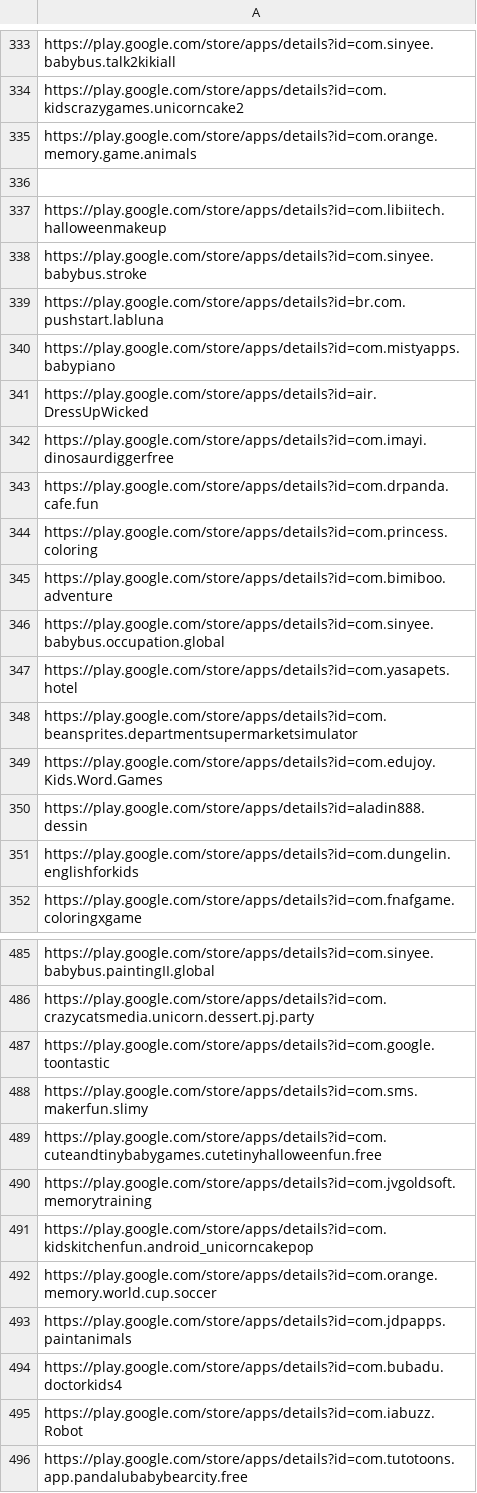
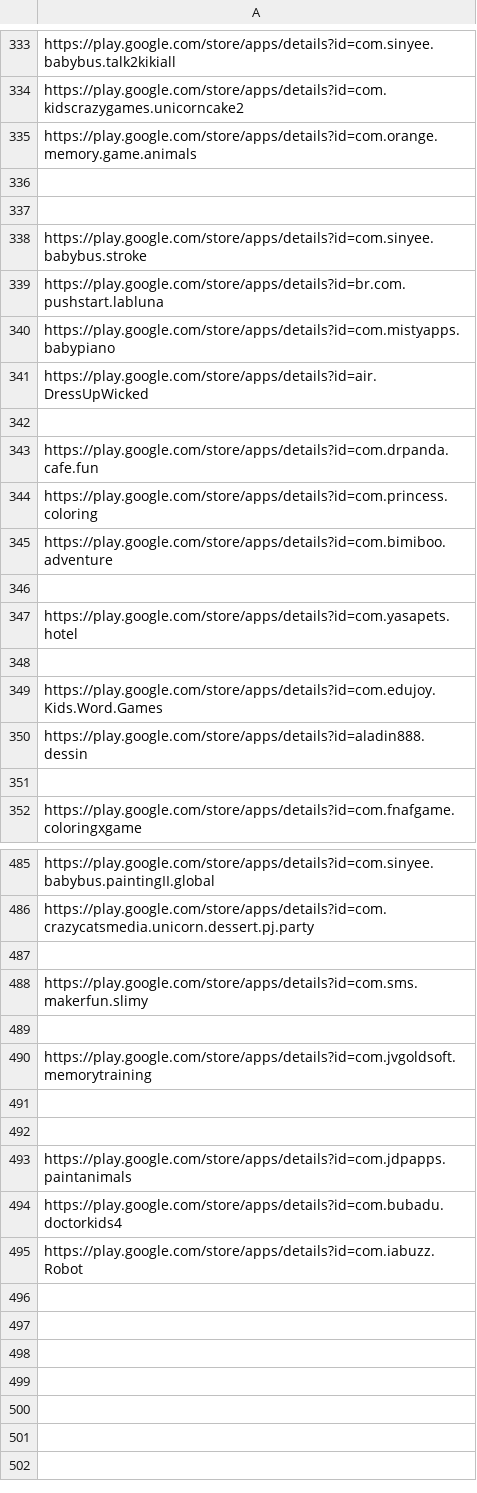
Before and after one commit to pauloigormoraes/blue, a CSV file: main/dataset/url_high_score.csv, drawn as a sheet; only a part is shown, gaps mark what is left out; the diff covers the shown part only.

```diff
--- a/main/dataset/url_high_score.csv
+++ b/main/dataset/url_high_score.csv
@@ -336,3 +336,3 @@
 ""
-"https://play.google.com/store/apps/details?id=com.libiitech.halloweenmakeup"
+""
 "https://play.google.com/store/apps/details?id=com.sinyee.babybus.stroke"
@@ -341,3 +341,3 @@
 "https://play.google.com/store/apps/details?id=air.DressUpWicked"
-"https://play.google.com/store/apps/details?id=com.imayi.dinosaurdiggerfree"
+""
 "https://play.google.com/store/apps/details?id=com.drpanda.cafe.fun"
@@ -345,8 +345,8 @@
 "https://play.google.com/store/apps/details?id=com.bimiboo.adventure"
-"https://play.google.com/store/apps/details?id=com.sinyee.babybus.occupation.global"
+""
 "https://play.google.com/store/apps/details?id=com.yasapets.hotel"
-"https://play.google.com/store/apps/details?id=com.beansprites.departmentsupermarketsimulator"
+""
 "https://play.google.com/store/apps/details?id=com.edujoy.Kids.Word.Games"
 "https://play.google.com/store/apps/details?id=aladin888.dessin"
-"https://play.google.com/store/apps/details?id=com.dungelin.englishforkids"
+""
 "https://play.google.com/store/apps/details?id=com.fnafgame.coloringxgame"
@@ -486,8 +486,8 @@
 "https://play.google.com/store/apps/details?id=com.crazycatsmedia.unicorn.dessert.pj.party"
-"https://play.google.com/store/apps/details?id=com.google.toontastic"
+""
 "https://play.google.com/store/apps/details?id=com.sms.makerfun.slimy"
-"https://play.google.com/store/apps/details?id=com.cuteandtinybabygames.cutetinyhalloweenfun.free"
+""
 "https://play.google.com/store/apps/details?id=com.jvgoldsoft.memorytraining"
-"https://play.google.com/store/apps/details?id=com.kidskitchenfun.android_unicorncakepop"
-"https://play.google.com/store/apps/details?id=com.orange.memory.world.cup.soccer"
+""
+""
 "https://play.google.com/store/apps/details?id=com.jdpapps.paintanimals"
@@ -495,2 +495 @@
 "https://play.google.com/store/apps/details?id=com.iabuzz.Robot"
-"https://play.google.com/store/apps/details?id=com.tutotoons.app.pandalubabybearcity.free"
```
Also changed, not shown: 14 added rows, 14 removed rows, 72 moved rows and 33 edited cells elsewhere in this file, main/dataset/url_low_score.csv, 30 other files.
